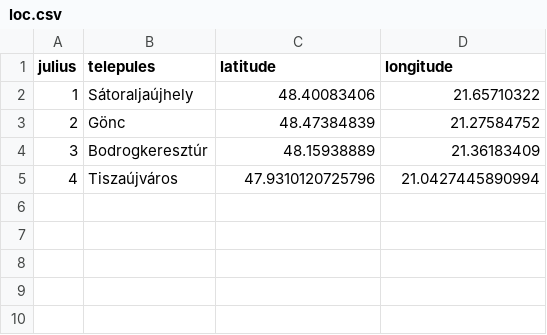
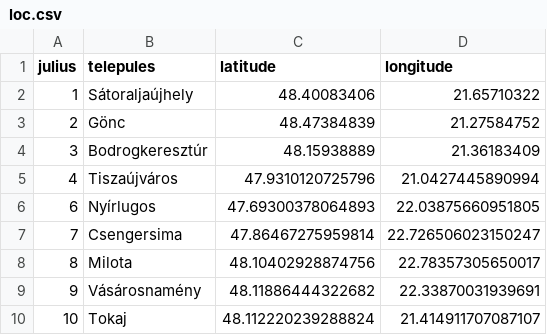
Before and after one commit to baloghmb98/hun_tour_2025, a CSV file: csv_locations_proba/input/loc.csv, drawn as a sheet; the diff names each change by its address in the sheet, - before the commit and + after, or states it on an @@ line.

```diff
--- a/csv_locations_proba/input/loc.csv
+++ b/csv_locations_proba/input/loc.csv
+row 6: 6 | Nyírlugos | 47.69300378064893 | 22.03875660951805
+row 7: 7 | Csengersima | 47.86467275959814 | 22.726506023150247
+row 8: 8 | Milota | 48.10402928874756 | 22.78357305650017
+row 9: 9 | Vásárosnamény | 48.11886444322682 | 22.33870031939691
+row 10: 10 | Tokaj | 48.112220239288824 | 21.414911707087107
```
Also changed, not shown: 3 other files.
